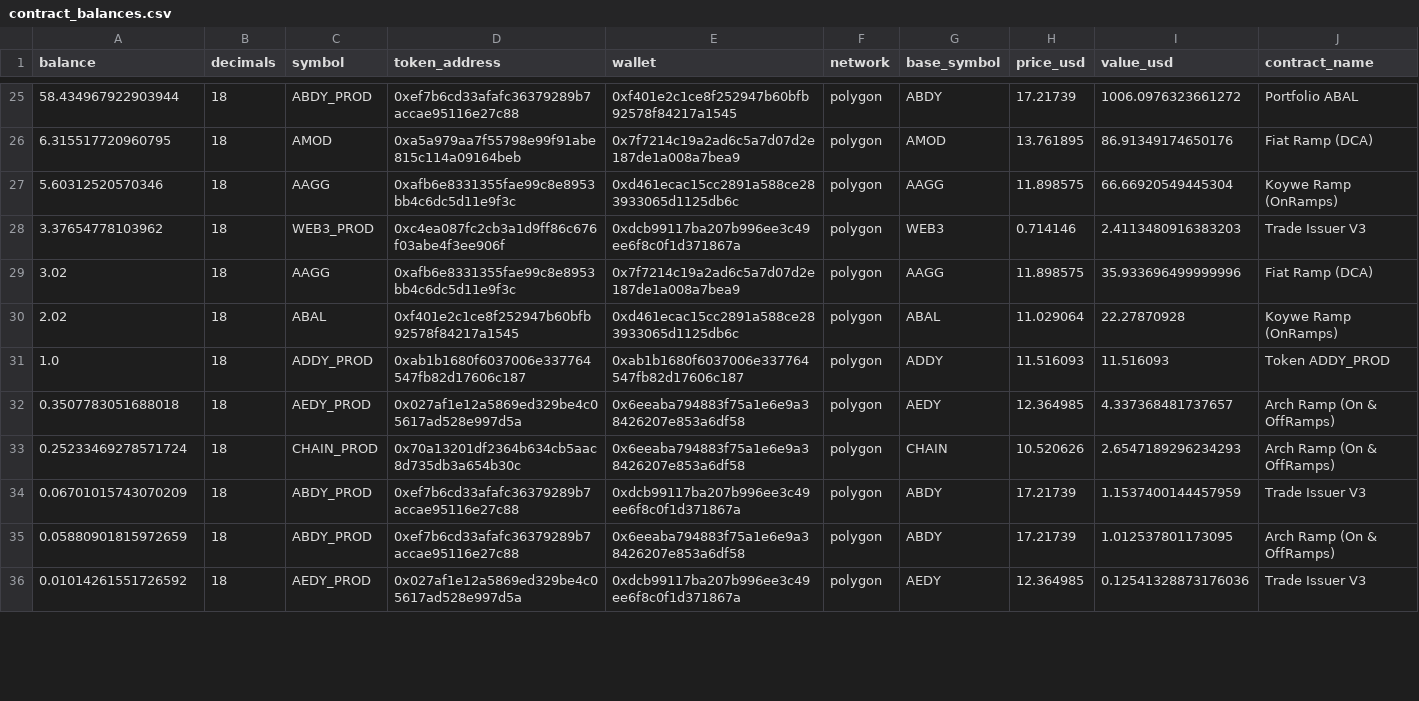
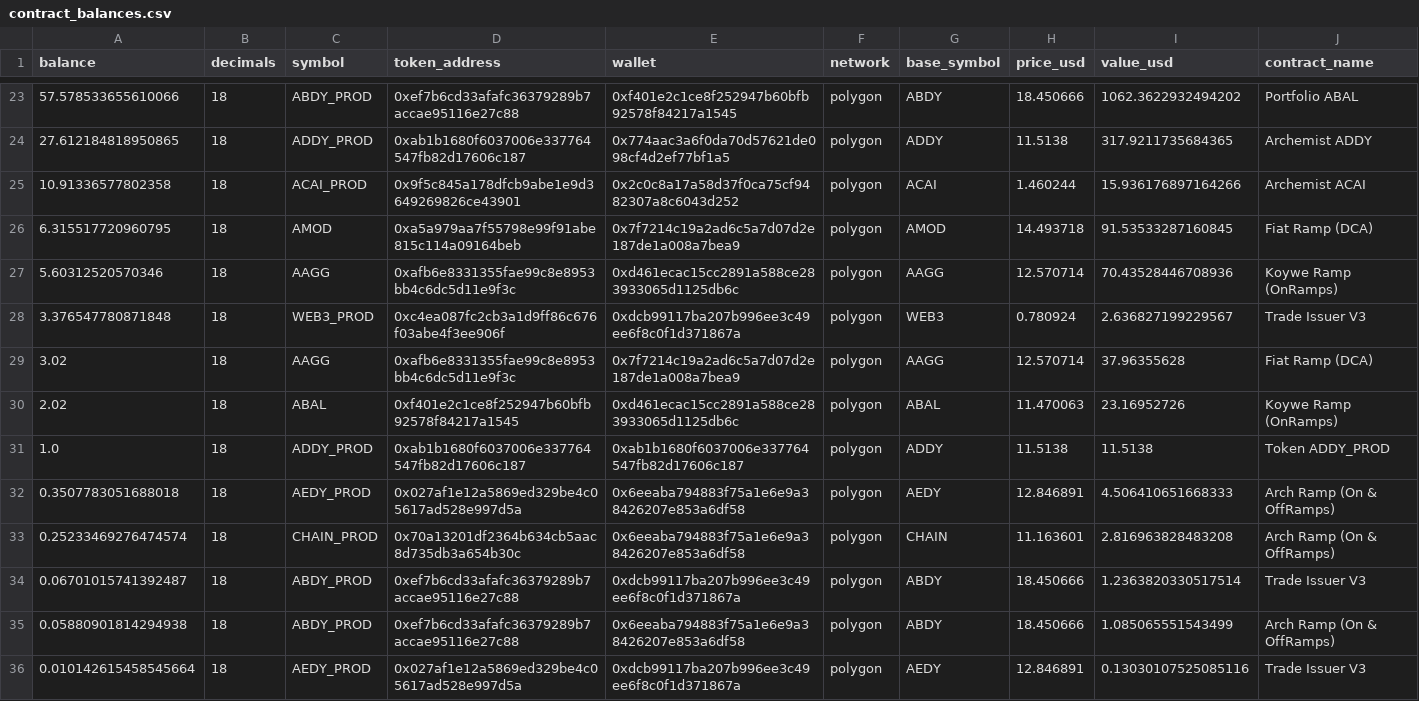
Before and after one commit to bahumadap/outflows, a CSV file: data/processed/contract_balances.csv, drawn as a sheet; only a part is shown, gaps mark what is left out; the diff covers the shown part only.

```diff
--- a/data/processed/contract_balances.csv
+++ b/data/processed/contract_balances.csv
@@ -25,12 +23,14 @@ balance,decimals,symbol,token_address,wallet,network,base_symbol,price_usd,value
-58.434967922903944,18,ABDY_PROD,0xef7b6cd33afafc36379289b7accae95116e27c88,0xf401e2c1ce8f252947b60bfb92578f84217a1545,polygon,ABDY,17.21739,1006.0976323661272,Portfolio ABAL
-6.315517720960795,18,AMOD,0xa5a979aa7f55798e99f91abe815c114a09164beb,0x7f7214c19a2ad6c5a7d07d2e187de1a008a7bea9,polygon,AMOD,13.761895,86.91349174650176,Fiat Ramp (DCA)
-5.60312520570346,18,AAGG,0xafb6e8331355fae99c8e8953bb4c6dc5d11e9f3c,0xd461ecac15cc2891a588ce283933065d1125db6c,polygon,AAGG,11.898575,66.66920549445304,Koywe Ramp (OnRamps)
-3.37654778103962,18,WEB3_PROD,0xc4ea087fc2cb3a1d9ff86c676f03abe4f3ee906f,0xdcb99117ba207b996ee3c49ee6f8c0f1d371867a,polygon,WEB3,0.714146,2.4113480916383203,Trade Issuer V3
-3.02,18,AAGG,0xafb6e8331355fae99c8e8953bb4c6dc5d11e9f3c,0x7f7214c19a2ad6c5a7d07d2e187de1a008a7bea9,polygon,AAGG,11.898575,35.933696499999996,Fiat Ramp (DCA)
-2.02,18,ABAL,0xf401e2c1ce8f252947b60bfb92578f84217a1545,0xd461ecac15cc2891a588ce283933065d1125db6c,polygon,ABAL,11.029064,22.27870928,Koywe Ramp (OnRamps)
-1.0,18,ADDY_PROD,0xab1b1680f6037006e337764547fb82d17606c187,0xab1b1680f6037006e337764547fb82d17606c187,polygon,ADDY,11.516093,11.516093,Token ADDY_PROD
-0.3507783051688018,18,AEDY_PROD,0x027af1e12a5869ed329be4c05617ad528e997d5a,0x6eeaba794883f75a1e6e9a38426207e853a6df58,polygon,AEDY,12.364985,4.337368481737657,Arch Ramp (On & OffRamps)
-0.25233469278571724,18,CHAIN_PROD,0x70a13201df2364b634cb5aac8d735db3a654b30c,0x6eeaba794883f75a1e6e9a38426207e853a6df58,polygon,CHAIN,10.520626,2.6547189296234293,Arch Ramp (On & OffRamps)
-0.06701015743070209,18,ABDY_PROD,0xef7b6cd33afafc36379289b7accae95116e27c88,0xdcb99117ba207b996ee3c49ee6f8c0f1d371867a,polygon,ABDY,17.21739,1.1537400144457959,Trade Issuer V3
-0.05880901815972659,18,ABDY_PROD,0xef7b6cd33afafc36379289b7accae95116e27c88,0x6eeaba794883f75a1e6e9a38426207e853a6df58,polygon,ABDY,17.21739,1.012537801173095,Arch Ramp (On & OffRamps)
-0.01014261551726592,18,AEDY_PROD,0x027af1e12a5869ed329be4c05617ad528e997d5a,0xdcb99117ba207b996ee3c49ee6f8c0f1d371867a,polygon,AEDY,12.364985,0.12541328873176036,Trade Issuer V3
+57.578533655610066,18,ABDY_PROD,0xef7b6cd33afafc36379289b7accae95116e27c88,0xf401e2c1ce8f252947b60bfb92578f84217a1545,polygon,ABDY,18.450666,1062.3622932494202,Portfolio ABAL
+27.612184818950865,18,ADDY_PROD,0xab1b1680f6037006e337764547fb82d17606c187,0x774aac3a6f0da70d57621de098cf4d2ef77bf1a5,polygon,ADDY,11.5138,317.9211735684365,Archemist ADDY
+10.91336577802358,18,ACAI_PROD,0x9f5c845a178dfcb9abe1e9d3649269826ce43901,0x2c0c8a17a58d37f0ca75cf9482307a8c6043d252,polygon,ACAI,1.460244,15.936176897164266,Archemist ACAI
+6.315517720960795,18,AMOD,0xa5a979aa7f55798e99f91abe815c114a09164beb,0x7f7214c19a2ad6c5a7d07d2e187de1a008a7bea9,polygon,AMOD,14.493718,91.53533287160845,Fiat Ramp (DCA)
+5.60312520570346,18,AAGG,0xafb6e8331355fae99c8e8953bb4c6dc5d11e9f3c,0xd461ecac15cc2891a588ce283933065d1125db6c,polygon,AAGG,12.570714,70.43528446708936,Koywe Ramp (OnRamps)
+3.376547780871848,18,WEB3_PROD,0xc4ea087fc2cb3a1d9ff86c676f03abe4f3ee906f,0xdcb99117ba207b996ee3c49ee6f8c0f1d371867a,polygon,WEB3,0.780924,2.636827199229567,Trade Issuer V3
+3.02,18,AAGG,0xafb6e8331355fae99c8e8953bb4c6dc5d11e9f3c,0x7f7214c19a2ad6c5a7d07d2e187de1a008a7bea9,polygon,AAGG,12.570714,37.96355628,Fiat Ramp (DCA)
+2.02,18,ABAL,0xf401e2c1ce8f252947b60bfb92578f84217a1545,0xd461ecac15cc2891a588ce283933065d1125db6c,polygon,ABAL,11.470063,23.16952726,Koywe Ramp (OnRamps)
+1.0,18,ADDY_PROD,0xab1b1680f6037006e337764547fb82d17606c187,0xab1b1680f6037006e337764547fb82d17606c187,polygon,ADDY,11.5138,11.5138,Token ADDY_PROD
+0.3507783051688018,18,AEDY_PROD,0x027af1e12a5869ed329be4c05617ad528e997d5a,0x6eeaba794883f75a1e6e9a38426207e853a6df58,polygon,AEDY,12.846891,4.506410651668333,Arch Ramp (On & OffRamps)
+0.25233469276474574,18,CHAIN_PROD,0x70a13201df2364b634cb5aac8d735db3a654b30c,0x6eeaba794883f75a1e6e9a38426207e853a6df58,polygon,CHAIN,11.163601,2.816963828483208,Arch Ramp (On & OffRamps)
+0.06701015741392487,18,ABDY_PROD,0xef7b6cd33afafc36379289b7accae95116e27c88,0xdcb99117ba207b996ee3c49ee6f8c0f1d371867a,polygon,ABDY,18.450666,1.2363820330517514,Trade Issuer V3
+0.05880901814294938,18,ABDY_PROD,0xef7b6cd33afafc36379289b7accae95116e27c88,0x6eeaba794883f75a1e6e9a38426207e853a6df58,polygon,ABDY,18.450666,1.085065551543499,Arch Ramp (On & OffRamps)
+0.010142615458545664,18,AEDY_PROD,0x027af1e12a5869ed329be4c05617ad528e997d5a,0xdcb99117ba207b996ee3c49ee6f8c0f1d371867a,polygon,AEDY,12.846891,0.13030107525085116,Trade Issuer V3
```
Also changed, not shown: 3 added rows, 5 removed rows and 59 edited cells elsewhere in this file, data/processed/reconciliation.csv, data/processed/supply.csv, 9 other files.
